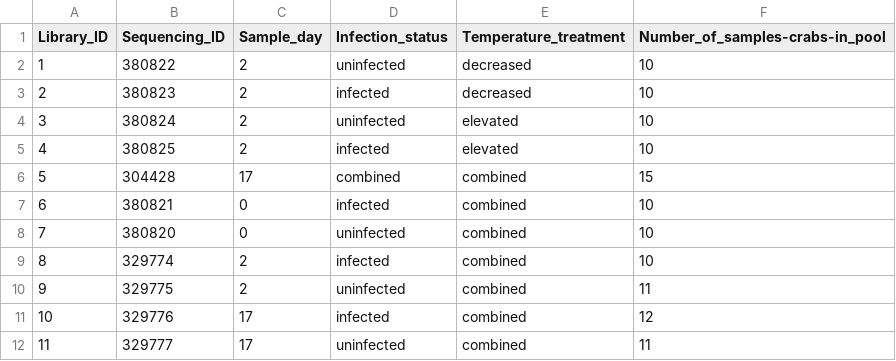
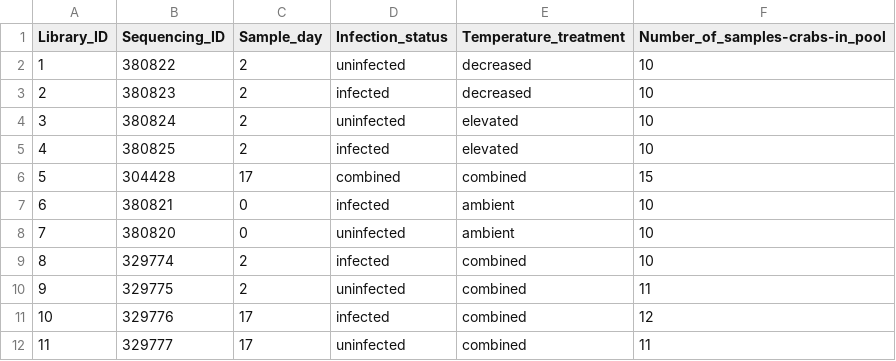
Before and after one commit to RobertsLab/paper-tanner-crab, a CSV file: supplemental-material/Supp02-RNAsequ-libraries.csv, drawn as a sheet.

Commit message:
fix typos

```diff
--- a/supplemental-material/Supp02-RNAsequ-libraries.csv
+++ b/supplemental-material/Supp02-RNAsequ-libraries.csv
@@ -6,4 +6,4 @@ Library_ID,Sequencing_ID,Sample_day,Infection_status,Temperature_treatment,Numbe
 5,304428,17,combined,combined,15
-6,380821,0,infected,combined,10
-7,380820,0,uninfected,combined,10
+6,380821,0,infected,ambient,10
+7,380820,0,uninfected,ambient,10
 8,329774,2,infected,combined,10
```
